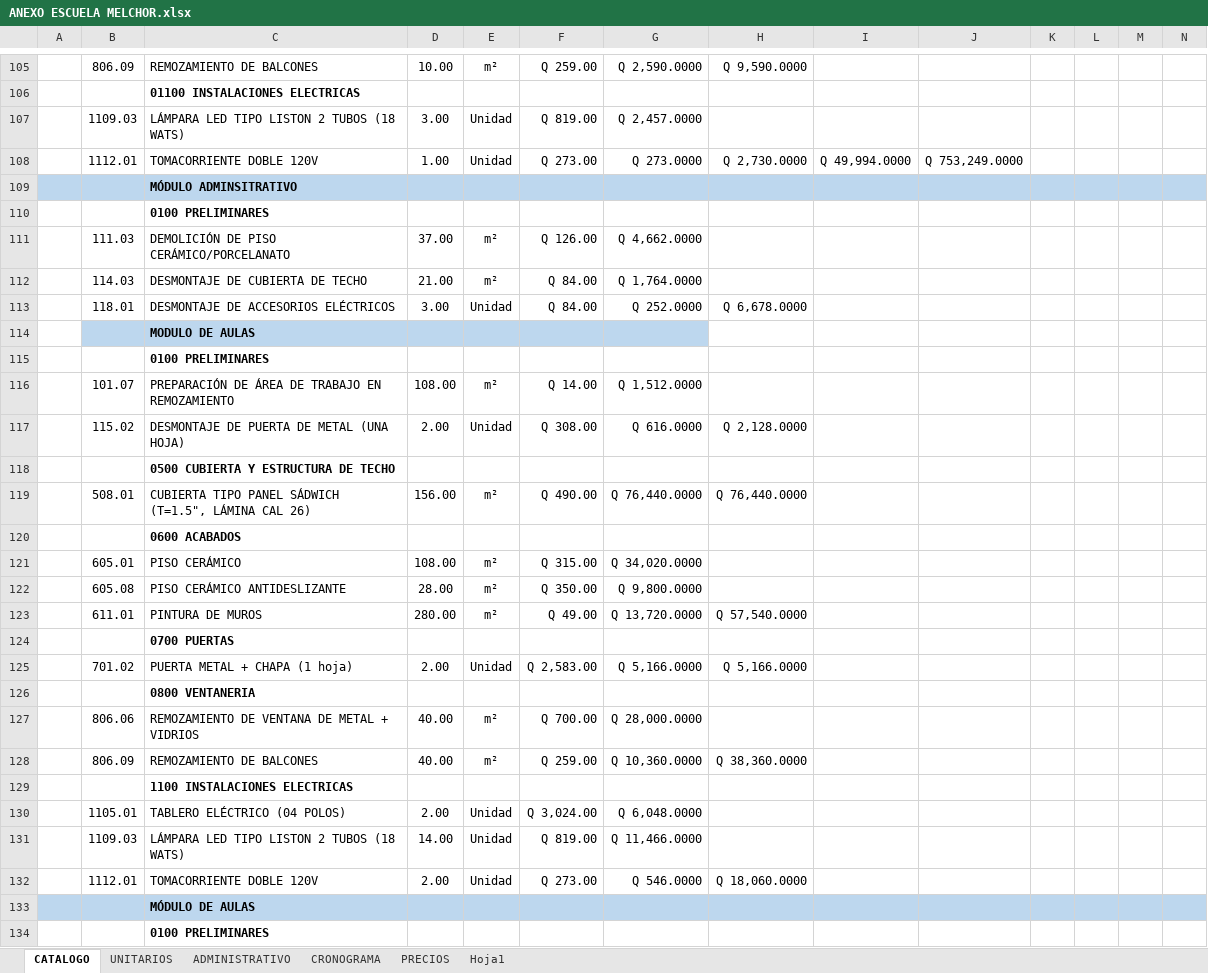
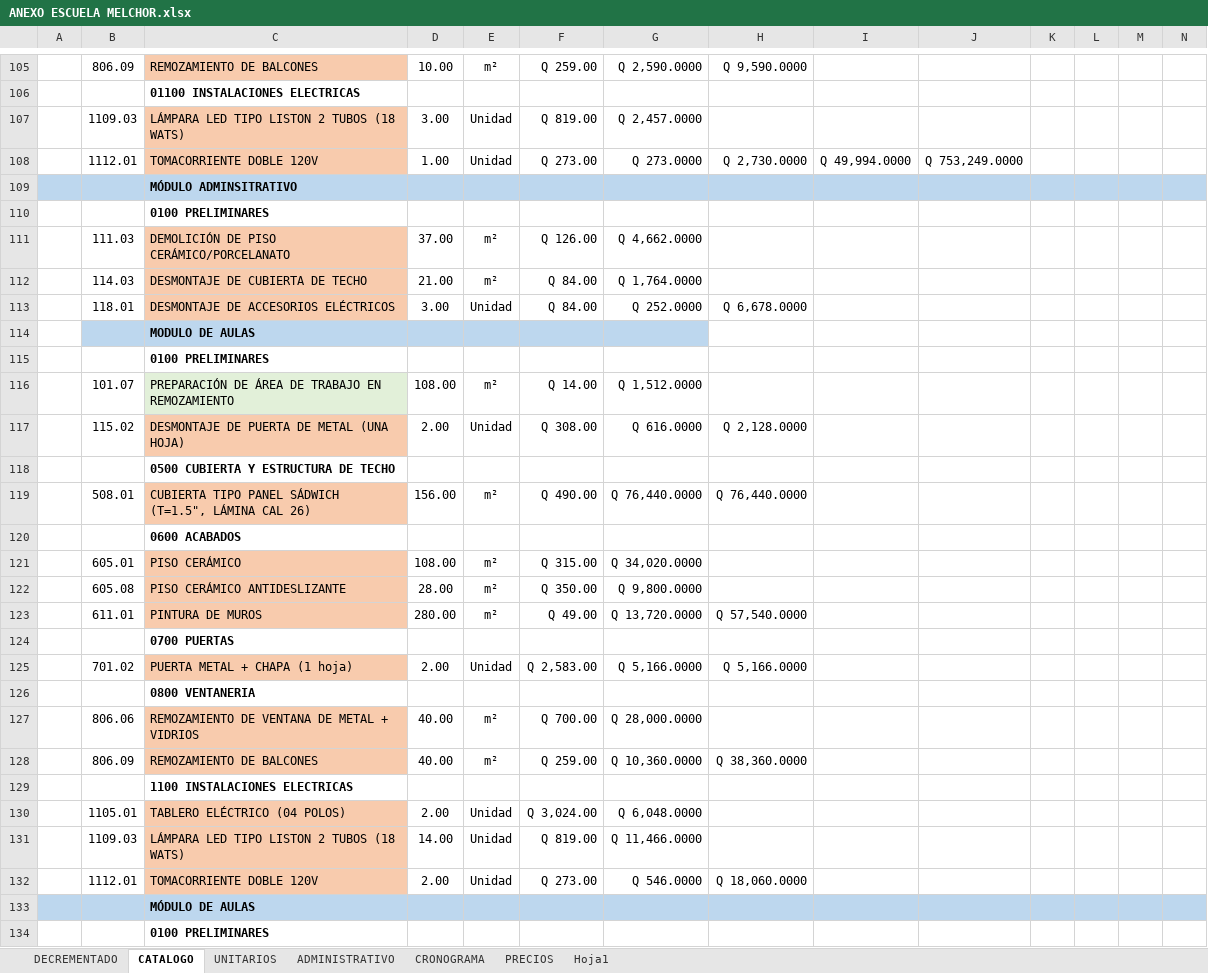
Before and after one commit to Dacfnetic/out-woods-construction-company, an Excel workbook: Clientes/Katherine Calderón/0001 -Escuela Melchor, Petén/Documentos recibidos/Excel/ANEXO ESCUELA MELCHOR.xlsx, sheet CATALOGO, drawn as a sheet; only a part is shown, gaps mark what is left out; values as stored, in another font and other column widths than the file's, no borders; charts and pictures not drawn; the diff covers the shown part only; the diff names each change by its address in the sheet, - before the commit and + after, or states it on an @@ line.

```diff
--- a/Clientes/Katherine Calderón/0001 -Escuela Melchor, Petén/Documentos recibidos/Excel/ANEXO ESCUELA MELCHOR.xlsx (sheet CATALOGO)
+++ b/Clientes/Katherine Calderón/0001 -Escuela Melchor, Petén/Documentos recibidos/Excel/ANEXO ESCUELA MELCHOR.xlsx (sheet CATALOGO)
+sheet tab: DECREMENTADO
-C105 fill: none
+C105 fill: #F8CBAD
-C107:C108 fill: none
+C107:C108 fill: #F8CBAD
-C111:C113 fill: none
+C111:C113 fill: #F8CBAD
-C116 fill: none
+C116 fill: #E2F0D9
-C117 fill: none
+C117 fill: #F8CBAD
-C119 fill: none
+C119 fill: #F8CBAD
-C121:C123 fill: none
+C121:C123 fill: #F8CBAD
-C125 fill: none
+C125 fill: #F8CBAD
-C127:C128 fill: none
+C127:C128 fill: #F8CBAD
-C130:C132 fill: none
+C130:C132 fill: #F8CBAD
```
Also changed, not shown: cell formats elsewhere in this sheet, charts or pictures, 14 other files.
